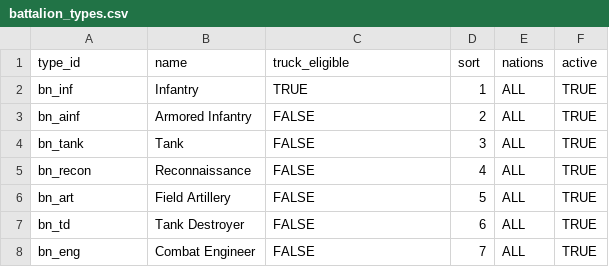
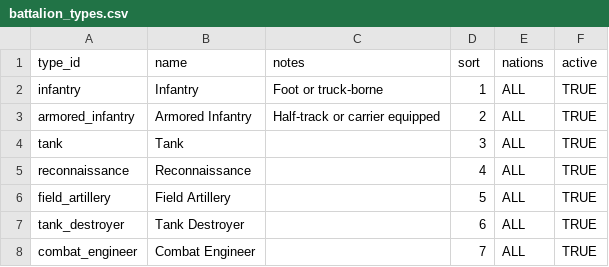
Before and after one commit to chekkus03/campaign-manager, a CSV file: data/core/battalion_types.csv, drawn as a sheet.

Commit message:
Auto-update tab: battalion_types

```diff
--- a/data/core/battalion_types.csv
+++ b/data/core/battalion_types.csv
@@ -1,8 +1,8 @@
-type_id,name,truck_eligible,sort,nations,active
-bn_inf,Infantry,TRUE,1,ALL,TRUE
-bn_ainf,Armored Infantry,FALSE,2,ALL,TRUE
-bn_tank,Tank,FALSE,3,ALL,TRUE
-bn_recon,Reconnaissance,FALSE,4,ALL,TRUE
-bn_art,Field Artillery,FALSE,5,ALL,TRUE
-bn_td,Tank Destroyer,FALSE,6,ALL,TRUE
-bn_eng,Combat Engineer,FALSE,7,ALL,TRUE
+type_id,name,notes,sort,nations,active
+infantry,Infantry,Foot or truck-borne,1,ALL,TRUE
+armored_infantry,Armored Infantry,Half-track or carrier equipped,2,ALL,TRUE
+tank,Tank,,3,ALL,TRUE
+reconnaissance,Reconnaissance,,4,ALL,TRUE
+field_artillery,Field Artillery,,5,ALL,TRUE
+tank_destroyer,Tank Destroyer,,6,ALL,TRUE
+combat_engineer,Combat Engineer,,7,ALL,TRUE
```
